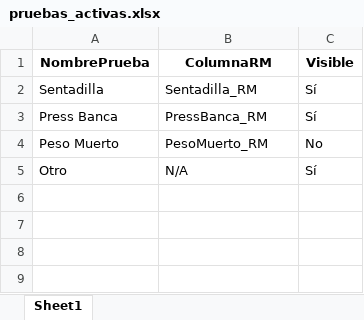
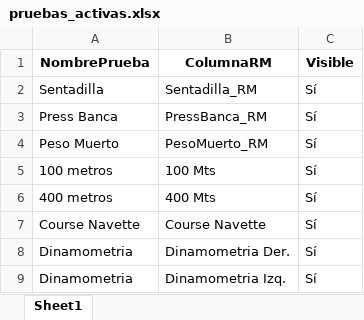
Before and after one commit to kean-bionics/Gestor-deportivo-keansports, an Excel workbook: pruebas_activas.xlsx, sheet Sheet1, drawn as a sheet; values as stored, in another font and other column widths than the file's, no borders; removed rows and columns are numbered as before the commit, all else as after; the diff names each change by its address in the sheet, - before the commit and + after, or states it on an @@ line.

```diff
--- a/pruebas_activas.xlsx (sheet Sheet1)
+++ b/pruebas_activas.xlsx (sheet Sheet1)
-C4 (Visible): No
+C4 (Visible): Sí
-row 5: Otro | N/A | Sí
+row 5: 100 metros | 100 Mts | Sí
+row 6: 400 metros | 400 Mts | Sí
+row 7: Course Navette | Course Navette | Sí
+row 8: Dinamometria | Dinamometria Der. | Sí
+row 9: Dinamometria | Dinamometria Izq. | Sí
```
Also changed, not shown: atletas_data.xlsx, perfiles.xlsx.
